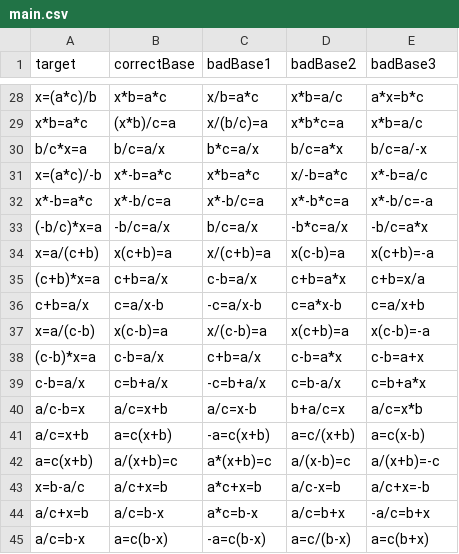
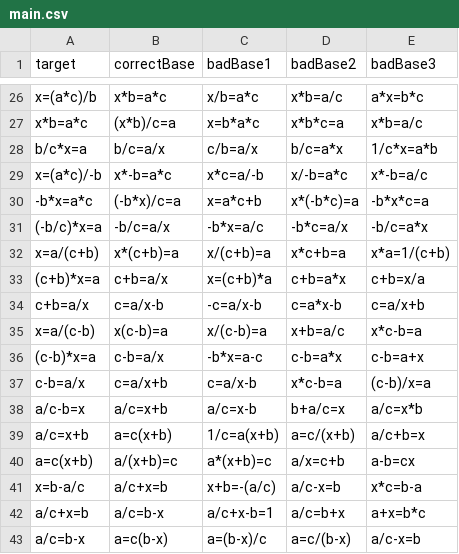
Before and after one commit to eweitnauer/gm-perceptual-learning, a CSV file: stimuli/main.csv, drawn as a sheet; only a part is shown, gaps mark what is left out; addresses are those after the commit; the diff covers the shown part only; the diff names each change by its address in the sheet, - before the commit and + after, or states it on an @@ line.

```diff
--- a/stimuli/main.csv
+++ b/stimuli/main.csv
-C27 (badBase1): x/(b/c)=a
+C27 (badBase1): x=b*a*c
-C28 (badBase1): b*c=a/x
+C28 (badBase1): c/b=a/x
-E28 (badBase3): b/c=a/-x
+E28 (badBase3): 1/c*x=a*b
-C29 (badBase1): x*b=a*c
+C29 (badBase1): x*c=a/-b
-A30 (target): x*-b=a*c
+A30 (target): -b*x=a*c
-B30 (correctBase): x*-b/c=a
+B30 (correctBase): (-b*x)/c=a
-C30 (badBase1): x*-b/c=a
+C30 (badBase1): x=a*c+b
-D30 (badBase2): x*-b*c=a
+D30 (badBase2): x*(-b*c)=a
-E30 (badBase3): x*-b/c=-a
+E30 (badBase3): -b*x*c=a
-C31 (badBase1): b/c=a/x
+C31 (badBase1): -b*x=a/c
-B32 (correctBase): x(c+b)=a
+B32 (correctBase): x*(c+b)=a
-D32 (badBase2): x(c-b)=a
+D32 (badBase2): x*c+b=a
-E32 (badBase3): x(c+b)=-a
+E32 (badBase3): x*a=1/(c+b)
-C33 (badBase1): c-b=a/x
+C33 (badBase1): x=(c+b)*a
-D35 (badBase2): x(c+b)=a
+D35 (badBase2): x+b=a/c
-E35 (badBase3): x(c-b)=-a
+E35 (badBase3): x*c-b=a
-C36 (badBase1): c+b=a/x
+C36 (badBase1): -b*x=a-c
-B37 (correctBase): c=b+a/x
+B37 (correctBase): c=a/x+b
-C37 (badBase1): -c=b+a/x
+C37 (badBase1): c=a/x-b
-D37 (badBase2): c=b-a/x
+D37 (badBase2): x*c-b=a
-E37 (badBase3): c=b+a*x
+E37 (badBase3): (c-b)/x=a
-C39 (badBase1): -a=c(x+b)
+C39 (badBase1): 1/c=a(x+b)
-E39 (badBase3): a=c(x-b)
+E39 (badBase3): a/c+b=x
-D40 (badBase2): a/(x-b)=c
+D40 (badBase2): a/x=c+b
-E40 (badBase3): a/(x+b)=-c
+E40 (badBase3): a-b=cx
-C41 (badBase1): a*c+x=b
+C41 (badBase1): x+b=-(a/c)
-E41 (badBase3): a/c+x=-b
+E41 (badBase3): x*c=b-a
-C42 (badBase1): a*c=b-x
+C42 (badBase1): a/c+x-b=1
-E42 (badBase3): -a/c=b+x
+E42 (badBase3): a+x=b*c
-C43 (badBase1): -a=c(b-x)
+C43 (badBase1): a=(b-x)/c
-E43 (badBase3): a=c(b+x)
+E43 (badBase3): a/c-x=b
```
Also changed, not shown: 3 removed rows and 61 edited cells elsewhere in this file, 11 other files.
